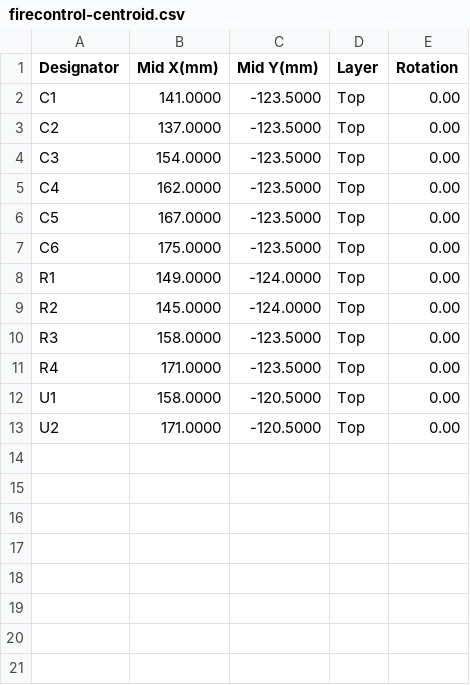
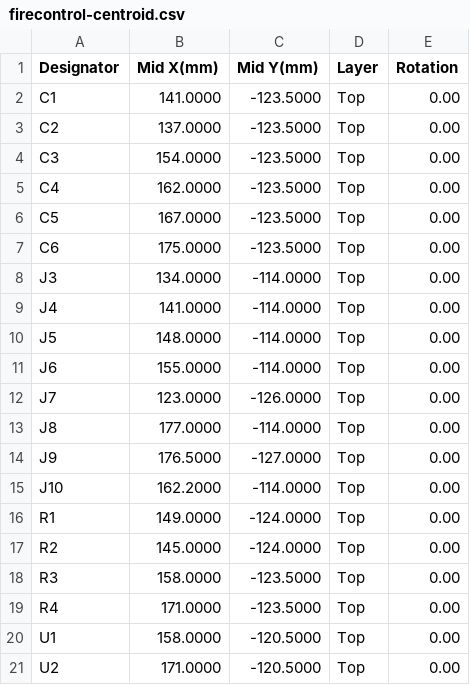
Before and after one commit to robinandreeklund-collab/Strilas, a CSV file: hardware/nextpcb/firecontrol-centroid.csv, drawn as a sheet; the diff names each change by its address in the sheet, - before the commit and + after, or states it on an @@ line.

```diff
--- a/hardware/nextpcb/firecontrol-centroid.csv
+++ b/hardware/nextpcb/firecontrol-centroid.csv
+row 8: J3 | 134.0000 | -114.0000 | Top | 0.00
+row 9: J4 | 141.0000 | -114.0000 | Top | 0.00
+row 10: J5 | 148.0000 | -114.0000 | Top | 0.00
+row 11: J6 | 155.0000 | -114.0000 | Top | 0.00
+row 12: J7 | 123.0000 | -126.0000 | Top | 0.00
+row 13: J8 | 177.0000 | -114.0000 | Top | 0.00
+row 14: J9 | 176.5000 | -127.0000 | Top | 0.00
+row 15: J10 | 162.2000 | -114.0000 | Top | 0.00
```
Also changed, not shown: hardware/nextpcb/helmet-mb-centroid.csv, hardware/nextpcb/vest-mb-centroid.csv, 42 other files.
